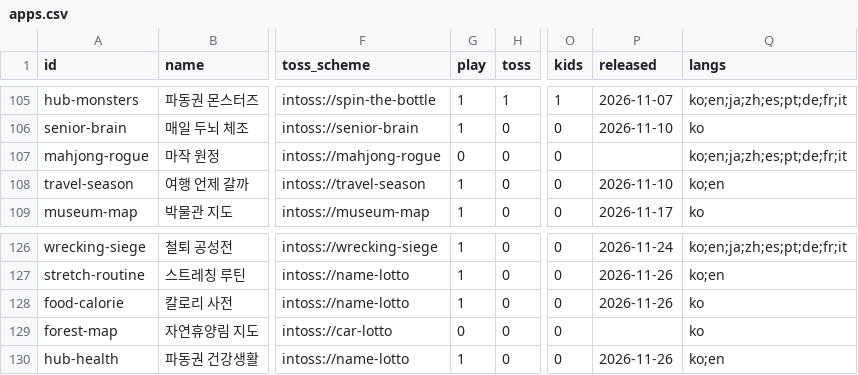
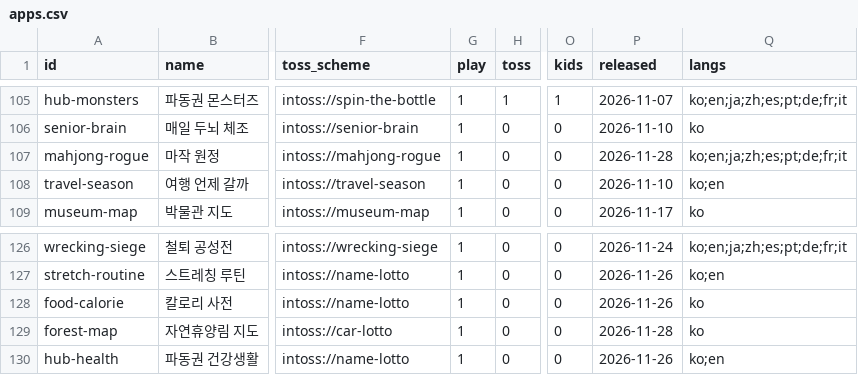
Before and after one commit to fadongkwon-soft/fadongkwon-soft.github.io, a CSV file: apps.csv, drawn as a sheet; only a part is shown, gaps mark what is left out; the diff names each change by its address in the sheet, - before the commit and + after, or states it on an @@ line.

```diff
--- a/apps.csv
+++ b/apps.csv
-G107 (play): 0
+G107 (play): 1
-P107 (released): (empty)
+P107 (released): 2026-11-28
-G129 (play): 0
+G129 (play): 1
-P129 (released): (empty)
+P129 (released): 2026-11-28
```
Also changed, not shown: 6 other files.
